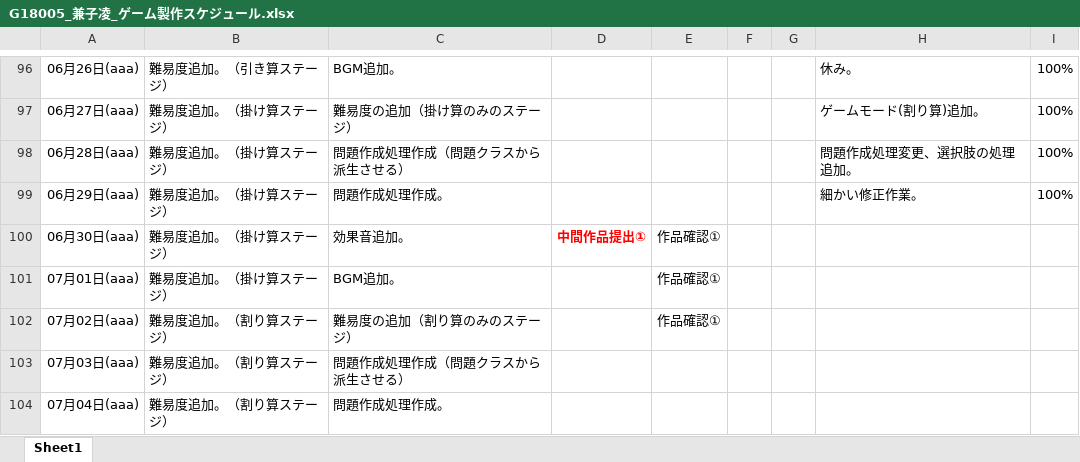
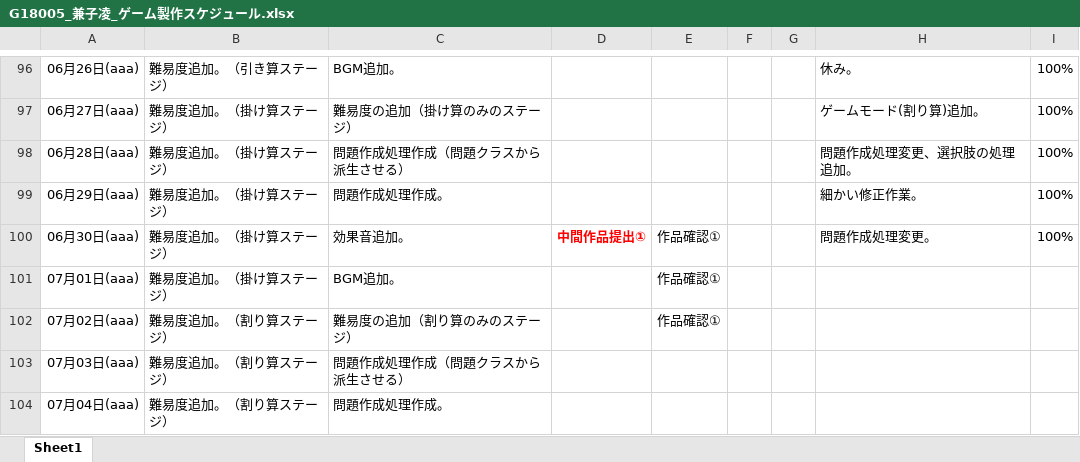
Before and after one commit to Azi-824/SansuBattle, an Excel workbook: G18005_兼子凌_ゲーム製作スケジュール.xlsx, sheet Sheet1, drawn as a sheet; only a part is shown, gaps mark what is left out; values as stored, in another font and other column widths than the file's, no borders; the diff names each change by its address in the sheet, - before the commit and + after, or states it on an @@ line.

```diff
--- a/G18005_兼子凌_ゲーム製作スケジュール.xlsx (sheet Sheet1)
+++ b/G18005_兼子凌_ゲーム製作スケジュール.xlsx (sheet Sheet1)
-H100: (empty)
+H100: 問題作成処理変更。
-I100: (empty)
+I100: 100%
```
Also changed, not shown: 1 other file.
